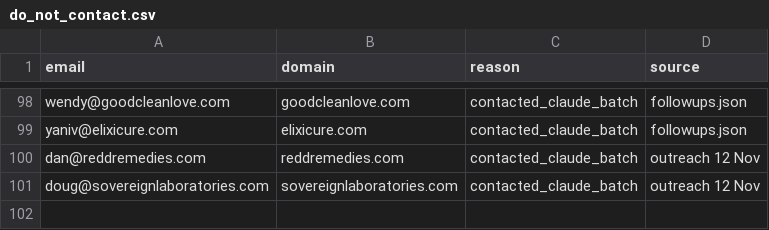
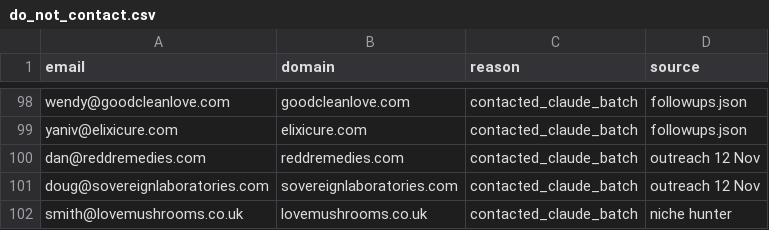
Before and after one commit to contactsalehinahmedpolin-collab/sapphire-brain, a CSV file: pipeline/do_not_contact.csv, drawn as a sheet; only a part is shown, gaps mark what is left out; the diff names each change by its address in the sheet, - before the commit and + after, or states it on an @@ line.

```diff
--- a/pipeline/do_not_contact.csv
+++ b/pipeline/do_not_contact.csv
+row 102: smith@lovemushrooms.co.uk | lovemushrooms.co.uk | contacted_claude_batch | niche hunter
```
Also changed, not shown: 2 other files.
